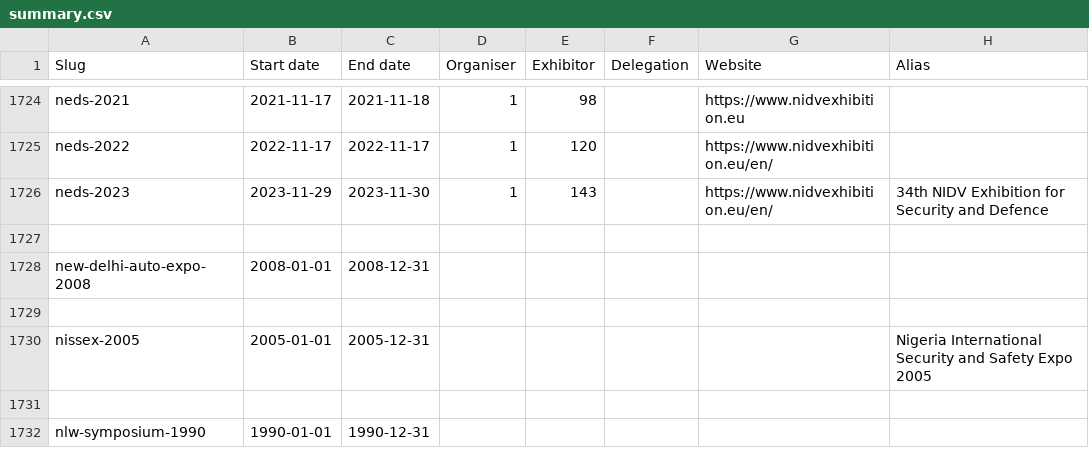
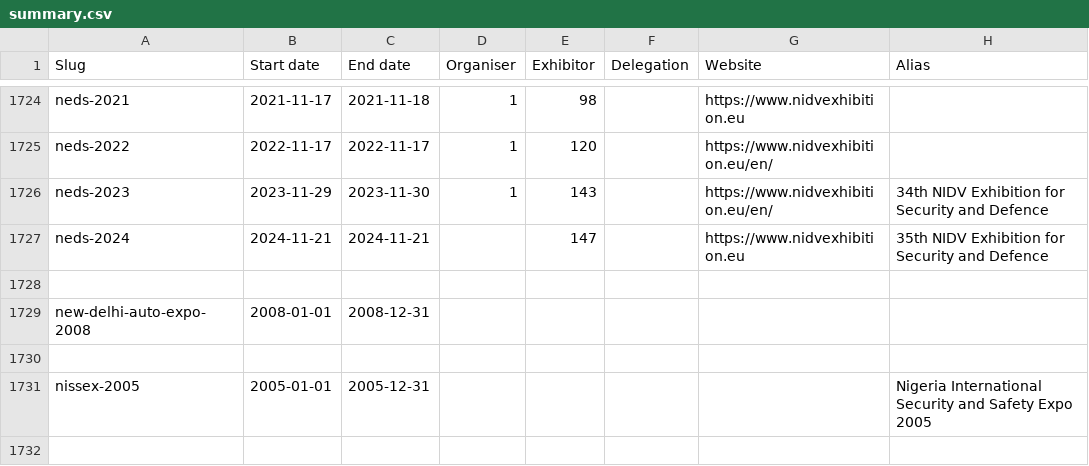
Before and after one commit to caatdata/arms-and-security-fair-exhibitors, a CSV file: summary.csv, drawn as a sheet; only a part is shown, gaps mark what is left out; the shorter side is filled out with more unchanged rows.

Commit message:
Add NEDS 2024 with exhibitor list.

```diff
--- a/summary.csv
+++ b/summary.csv
@@ -1726,2 +1726,3 @@ neds-2022,2022-11-17,2022-11-17,1,120,,https://www.nidvexhibition.eu/en/,
 neds-2023,2023-11-29,2023-11-30,1,143,,https://www.nidvexhibition.eu/en/,34th NIDV Exhibition for Security and Defence
+neds-2024,2024-11-21,2024-11-21,,147,,https://www.nidvexhibition.eu,35th NIDV Exhibition for Security and Defence
 ,,,,,,,
```
Also changed, not shown: 2 other files.
